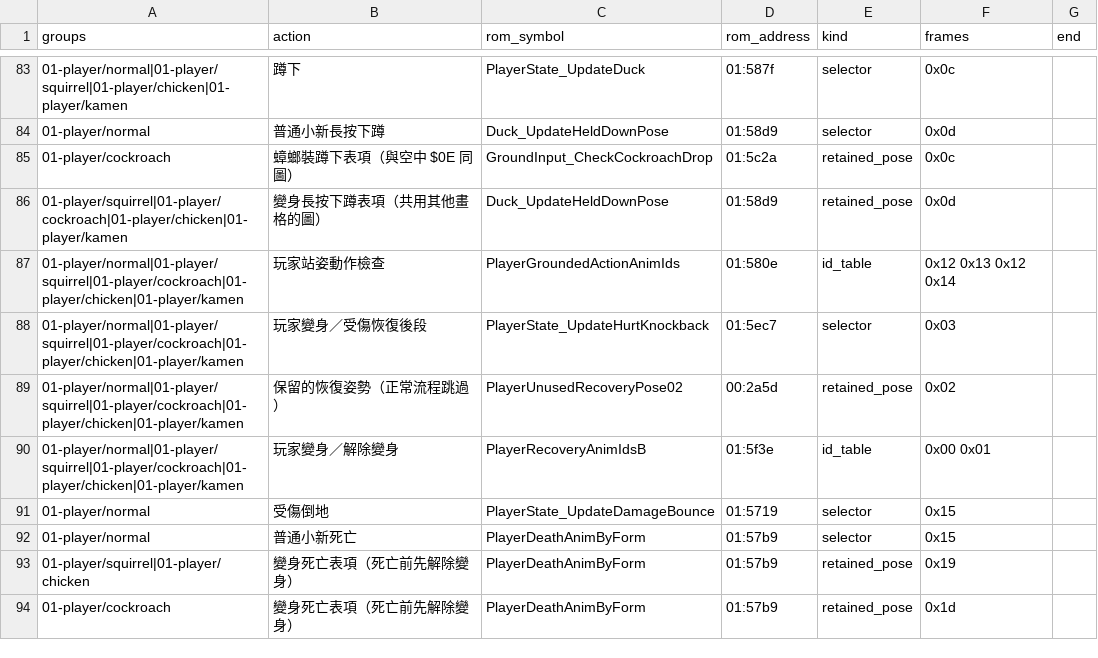
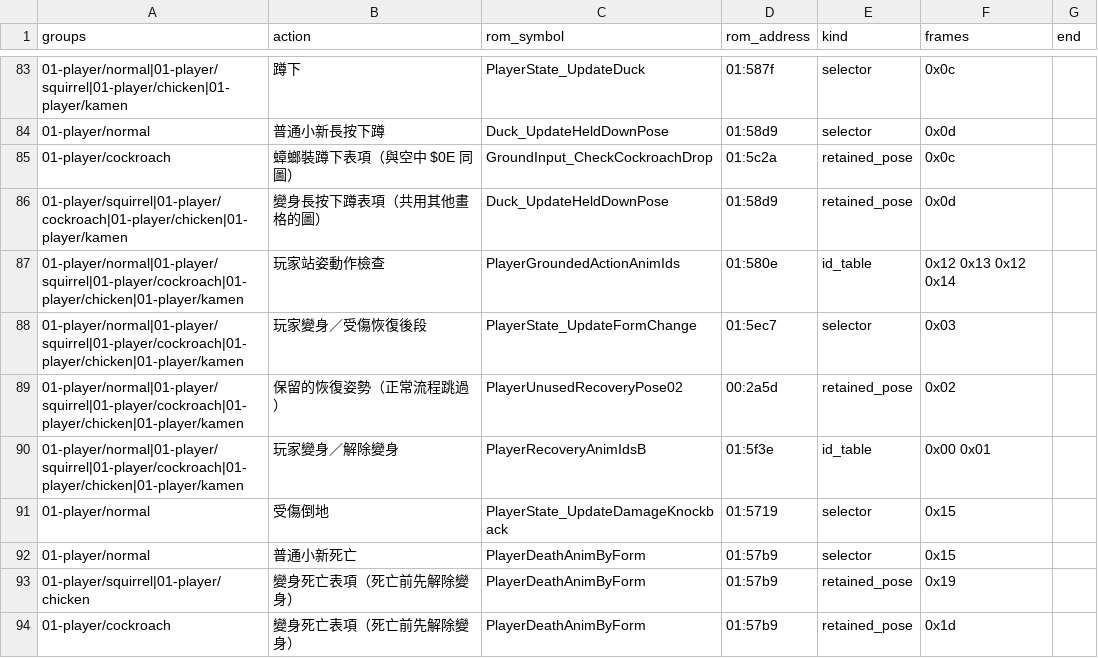
Before and after one commit to tonyjih/Crayon_Shin_Chan_4_disassemble, a CSV file: disassembly_shin/original/gfx/sprite_actions.csv, drawn as a sheet; only a part is shown, gaps mark what is left out.

Commit message:
Name the original player state machine

```diff
--- a/disassembly_shin/original/gfx/sprite_actions.csv
+++ b/disassembly_shin/original/gfx/sprite_actions.csv
@@ -87,6 +87,6 @@ groups,action,rom_symbol,rom_address,kind,frames,end
 01-player/normal|01-player/squirrel|01-player/cockroach|01-player/chicken|01-player/kamen,玩家站姿動作檢查,PlayerGroundedActionAnimIds,01:580e,id_table,0x12 0x13 0x12 0x14,
-01-player/normal|01-player/squirrel|01-player/cockroach|01-player/chicken|01-player/kamen,玩家變身／受傷恢復後段,PlayerState_UpdateHurtKnockback,01:5ec7,selector,0x03,
+01-player/normal|01-player/squirrel|01-player/cockroach|01-player/chicken|01-player/kamen,玩家變身／受傷恢復後段,PlayerState_UpdateFormChange,01:5ec7,selector,0x03,
 01-player/normal|01-player/squirrel|01-player/cockroach|01-player/chicken|01-player/kamen,保留的恢復姿勢（正常流程跳過）,PlayerUnusedRecoveryPose02,00:2a5d,retained_pose,0x02,
 01-player/normal|01-player/squirrel|01-player/cockroach|01-player/chicken|01-player/kamen,玩家變身／解除變身,PlayerRecoveryAnimIdsB,01:5f3e,id_table,0x00 0x01,
-01-player/normal,受傷倒地,PlayerState_UpdateDamageBounce,01:5719,selector,0x15,
+01-player/normal,受傷倒地,PlayerState_UpdateDamageKnockback,01:5719,selector,0x15,
 01-player/normal,普通小新死亡,PlayerDeathAnimByForm,01:57b9,selector,0x15,
```
Also changed, not shown: 18 other files.
